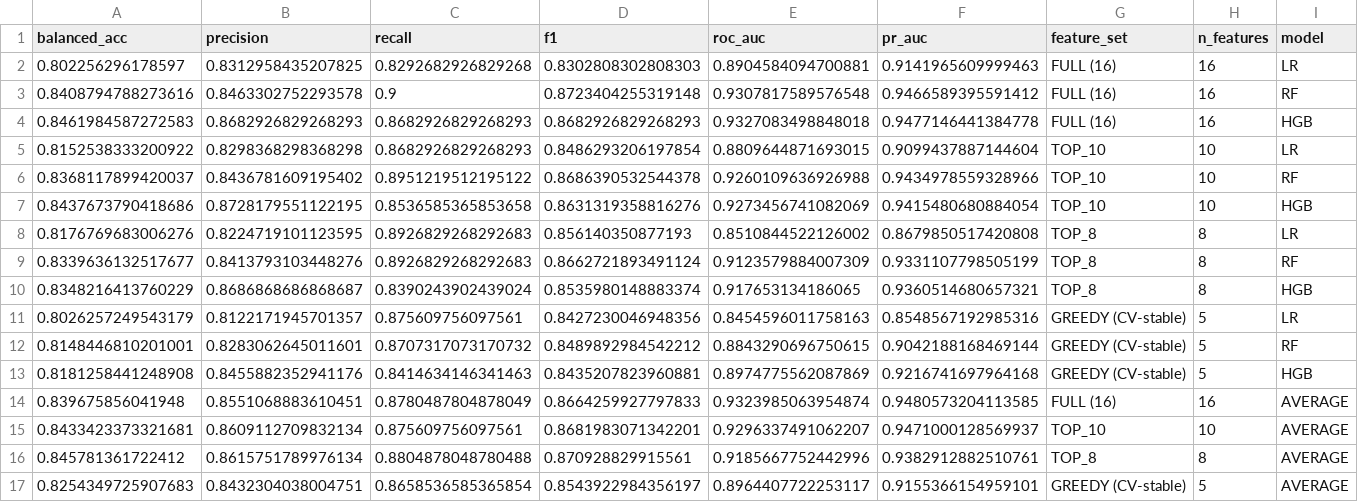
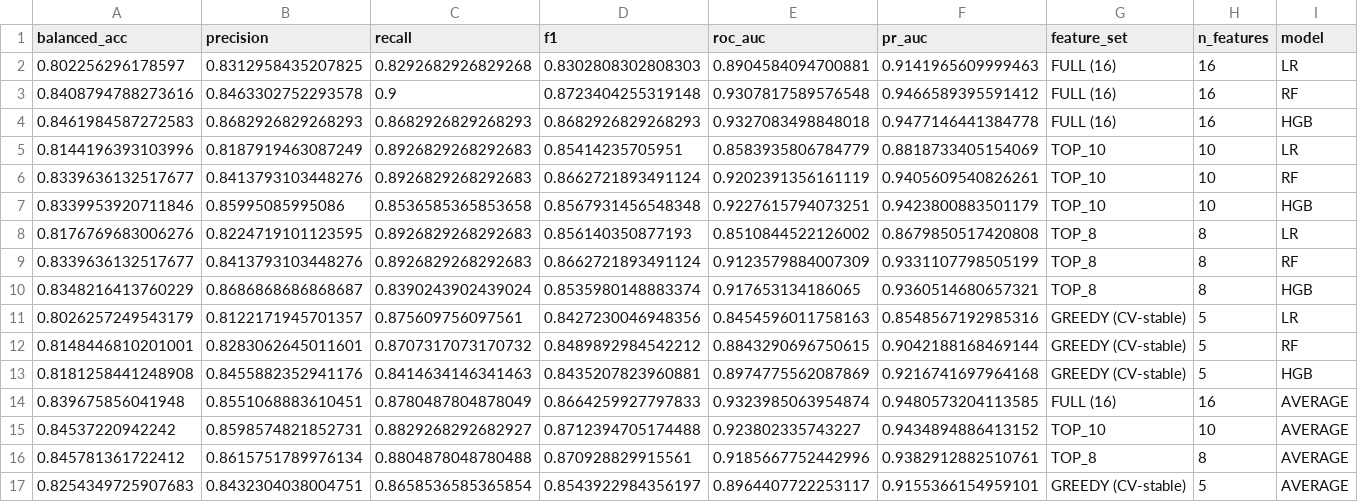
Before and after one commit to prernt/curveql, a CSV file: gen_testdata/classifier_output_feature_analysis/final_holdout_comparison_with_average.csv, drawn as a sheet.

```diff
--- a/gen_testdata/classifier_output_feature_analysis/final_holdout_comparison_with_average.csv
+++ b/gen_testdata/classifier_output_feature_analysis/final_holdout_comparison_with_average.csv
@@ -4,5 +4,5 @@ balanced_acc,precision,recall,f1,roc_auc,pr_auc,feature_set,n_features,model
 0.8461984587272583,0.8682926829268293,0.8682926829268293,0.8682926829268293,0.9327083498848018,0.9477146441384778,FULL (16),16,HGB
-0.8152538333200922,0.8298368298368298,0.8682926829268293,0.8486293206197854,0.8809644871693015,0.9099437887144604,TOP_10,10,LR
-0.8368117899420037,0.8436781609195402,0.8951219512195122,0.8686390532544378,0.9260109636926988,0.9434978559328966,TOP_10,10,RF
-0.8437673790418686,0.8728179551122195,0.8536585365853658,0.8631319358816276,0.9273456741082069,0.9415480680884054,TOP_10,10,HGB
+0.8144196393103996,0.8187919463087249,0.8926829268292683,0.85414235705951,0.8583935806784779,0.8818733405154069,TOP_10,10,LR
+0.8339636132517677,0.8413793103448276,0.8926829268292683,0.8662721893491124,0.9202391356161119,0.9405609540826261,TOP_10,10,RF
+0.8339953920711846,0.85995085995086,0.8536585365853658,0.8567931456548348,0.9227615794073251,0.9423800883501179,TOP_10,10,HGB
 0.8176769683006276,0.8224719101123595,0.8926829268292683,0.856140350877193,0.8510844522126002,0.8679850517420808,TOP_8,8,LR
@@ -14,3 +14,3 @@ balanced_acc,precision,recall,f1,roc_auc,pr_auc,feature_set,n_features,model
 0.839675856041948,0.8551068883610451,0.8780487804878049,0.8664259927797833,0.9323985063954874,0.9480573204113585,FULL (16),16,AVERAGE
-0.8433423373321681,0.8609112709832134,0.875609756097561,0.8681983071342201,0.9296337491062207,0.9471000128569937,TOP_10,10,AVERAGE
+0.84537220942242,0.8598574821852731,0.8829268292682927,0.8712394705174488,0.923802335743227,0.9434894886413152,TOP_10,10,AVERAGE
 0.845781361722412,0.8615751789976134,0.8804878048780488,0.870928829915561,0.9185667752442996,0.9382912882510761,TOP_8,8,AVERAGE
```
Also changed, not shown: gen_testdata/classifier_output_feature_analysis/final_holdout_comparison.csv, 25 other files.
